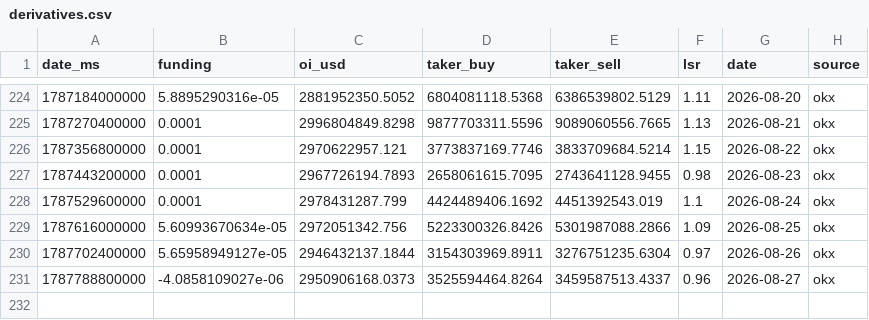
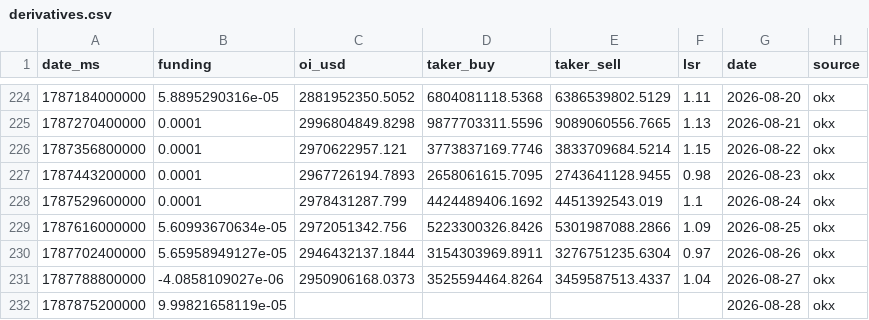
Before and after one commit to kenhuangads/btc-trader, a CSV file: history/derivatives.csv, drawn as a sheet; only a part is shown, gaps mark what is left out.

```diff
--- a/history/derivatives.csv
+++ b/history/derivatives.csv
@@ -230,2 +230,3 @@ date_ms,funding,oi_usd,taker_buy,taker_sell,lsr,date,source
 1787702400000,5.65958949127e-05,2946432137.1844,3154303969.8911,3276751235.6304,0.97,2026-08-26,okx
-1787788800000,-4.0858109027e-06,2950906168.0373,3525594464.8264,3459587513.4337,0.96,2026-08-27,okx
+1787788800000,-4.0858109027e-06,2950906168.0373,3525594464.8264,3459587513.4337,1.04,2026-08-27,okx
+1787875200000,9.99821658119e-05,,,,,2026-08-28,okx
```
Also changed, not shown: 8 other files.
